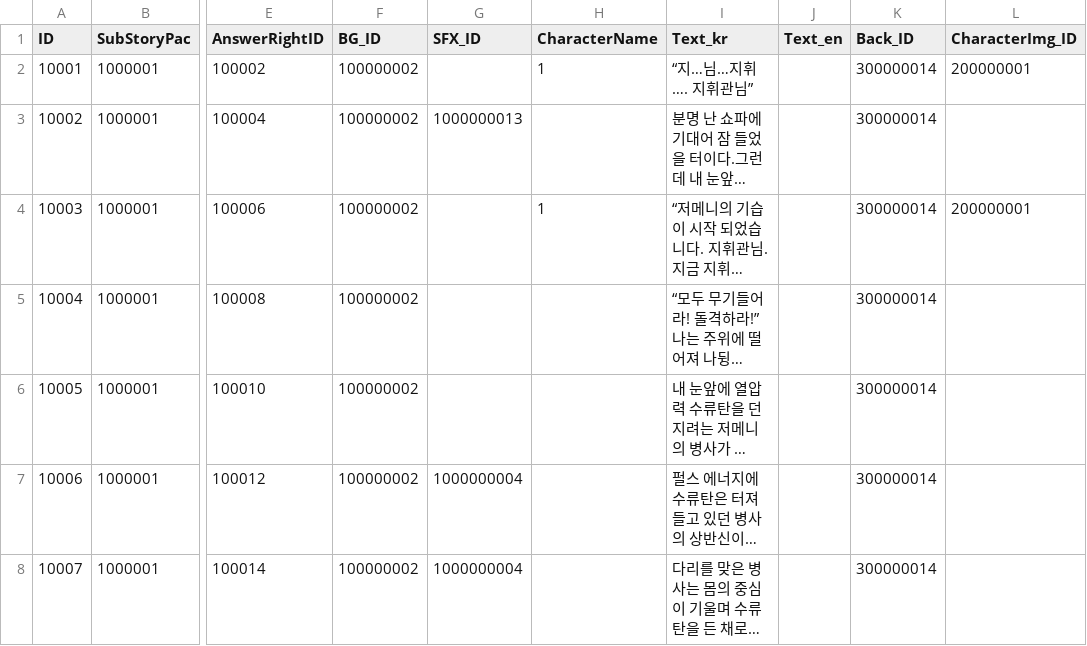
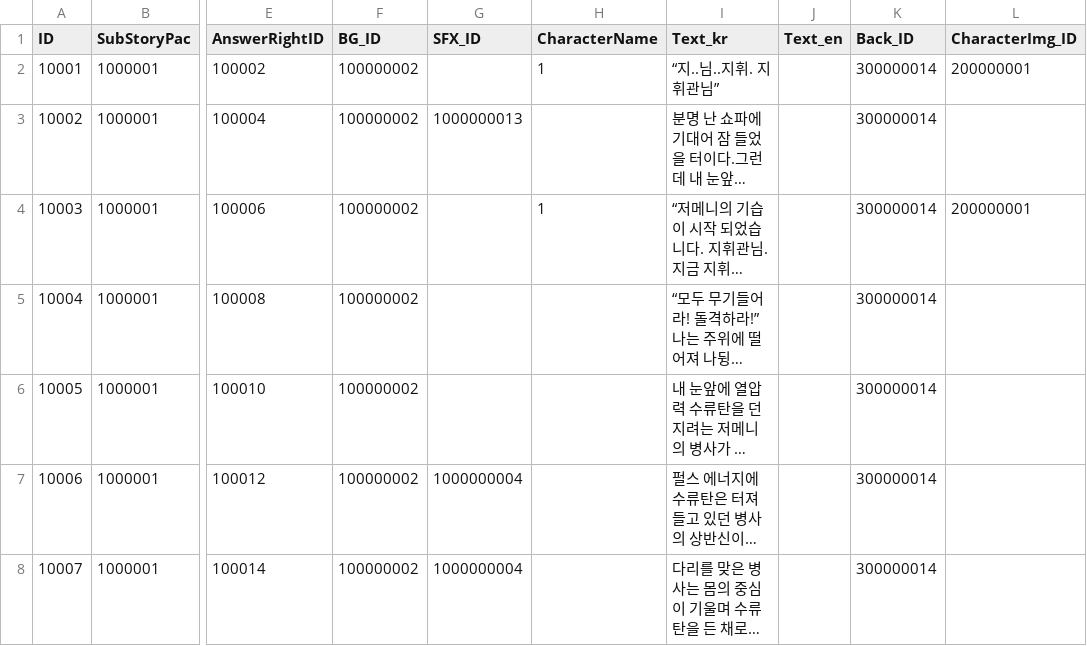
Before and after one commit to hegon910/Project_Aegis, a CSV file: Assets/Resources/SubEventData1.csv, drawn as a sheet; only a part is shown, gaps mark what is left out; long unchanged cells end in …; the diff names each change by its address in the sheet, - before the commit and + after, or states it on an @@ line.

```diff
--- a/Assets/Resources/SubEventData1.csv
+++ b/Assets/Resources/SubEventData1.csv
-I2 (Text_kr): “지…님…지휘…. 지휘관님”
+I2 (Text_kr): “지..님..지휘. 지휘관님”
```
Also changed, not shown: 5 other files.
